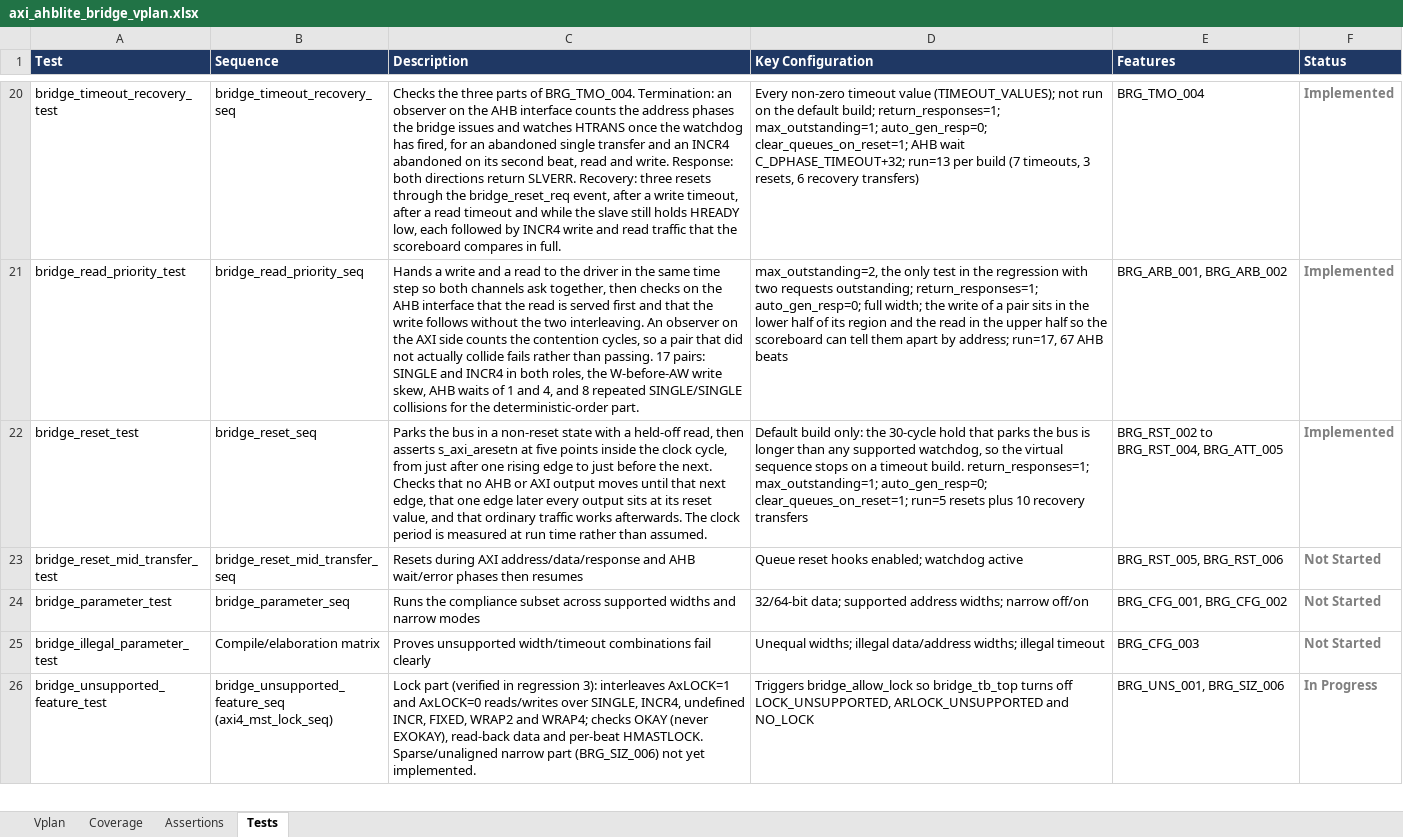
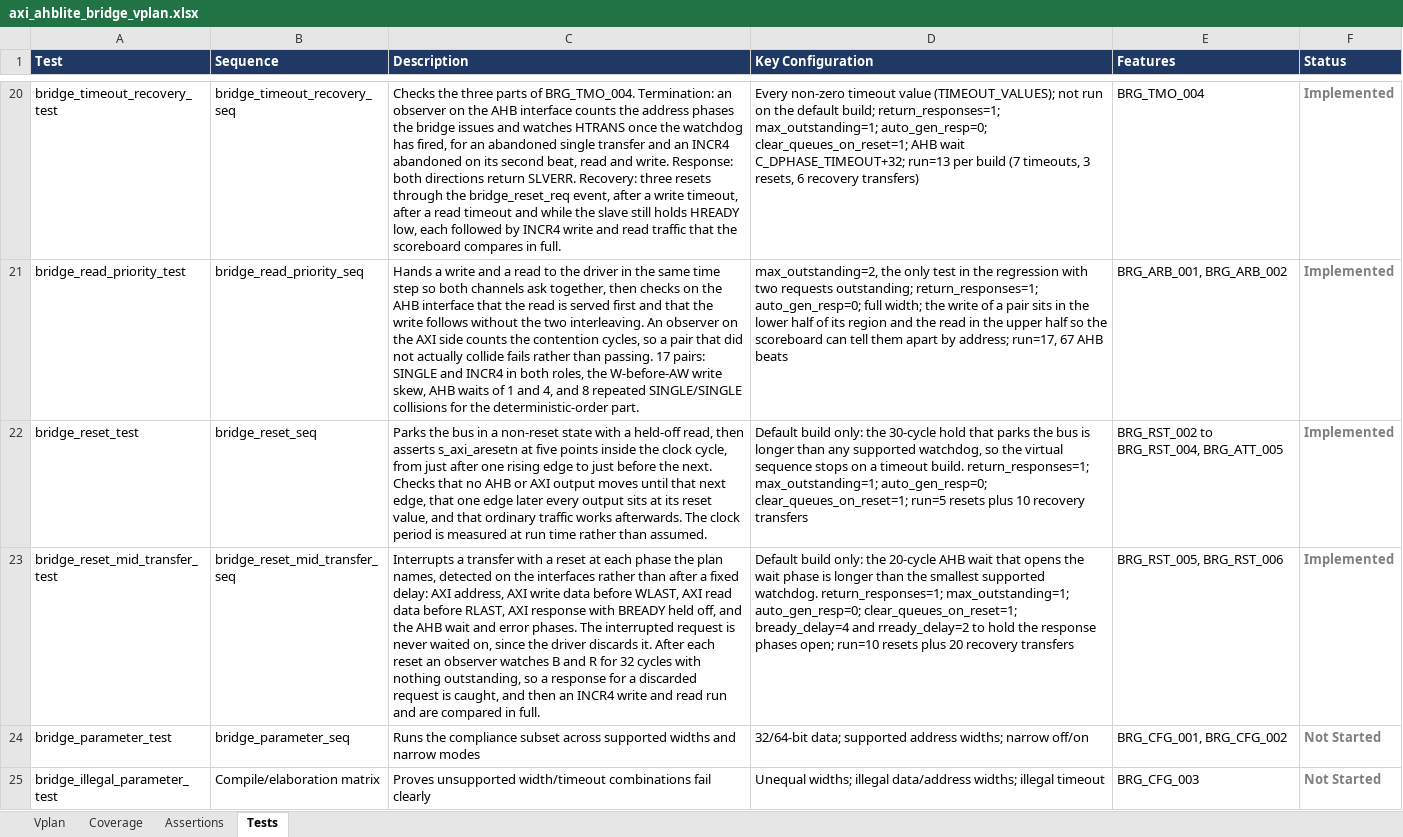
Before and after one commit to legiahuy15/axi4-ahblite-bridge, an Excel workbook: 00_doc/axi_ahblite_bridge_vplan.xlsx, sheet Tests, drawn as a sheet; only a part is shown, gaps mark what is left out; the shorter side is filled out with more unchanged rows; values as stored, in another font and other column widths than the file's, no borders; the diff names each change by its address in the sheet, - before the commit and + after, or states it on an @@ line.

```diff
--- a/00_doc/axi_ahblite_bridge_vplan.xlsx (sheet Tests)
+++ b/00_doc/axi_ahblite_bridge_vplan.xlsx (sheet Tests)
-C23 (Description): Resets during AXI address/data/response and AHB wait/error phases then resumes
+C23 (Description): Interrupts a transfer with a reset at each phase the plan names, detected on the interfaces rather than after a fixed delay: AXI address, AXI write data before WLAST, AXI read data before RLAST, AXI response with BREADY held off, and the AHB wait and error phases. The interrupted request is never waited on, since the driver discards it. After each reset an observer watches B and R for 32 cycles with nothing outstanding, so a response for a discarded request is caught, and then an INCR4 write and read run and are compared in full.
-D23 (Key Configuration): Queue reset hooks enabled; watchdog active
+D23 (Key Configuration): Default build only: the 20-cycle AHB wait that opens the wait phase is longer than the smallest supported watchdog. return_responses=1; max_outstanding=1; auto_gen_resp=0; clear_queues_on_reset=1; bready_delay=4 and rready_delay=2 to hold the response phases open; run=10 resets plus 20 recovery transfers
-F23 (Status): Not Started
+F23 (Status): Implemented
```
Also changed, not shown: sheet Vplan, 8 other files.
